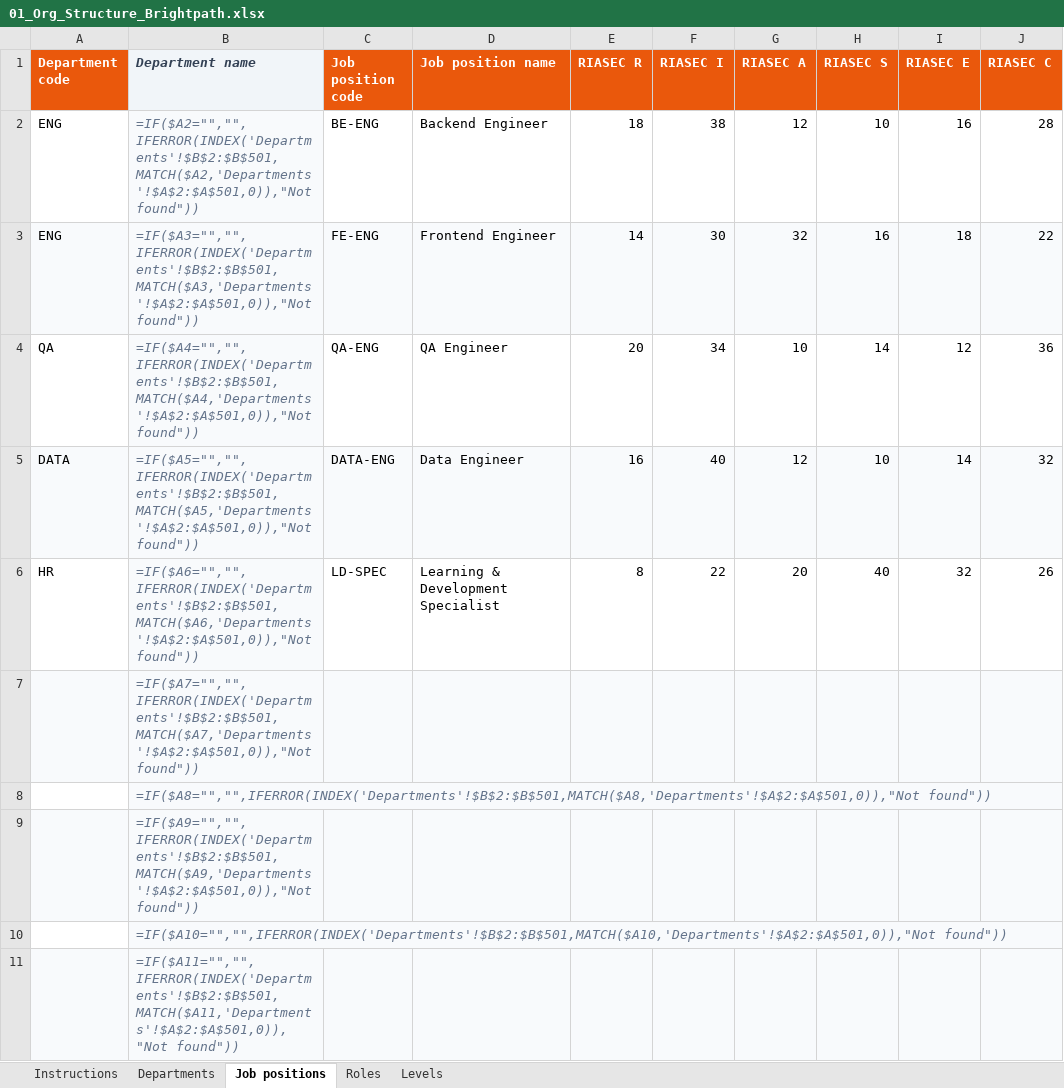
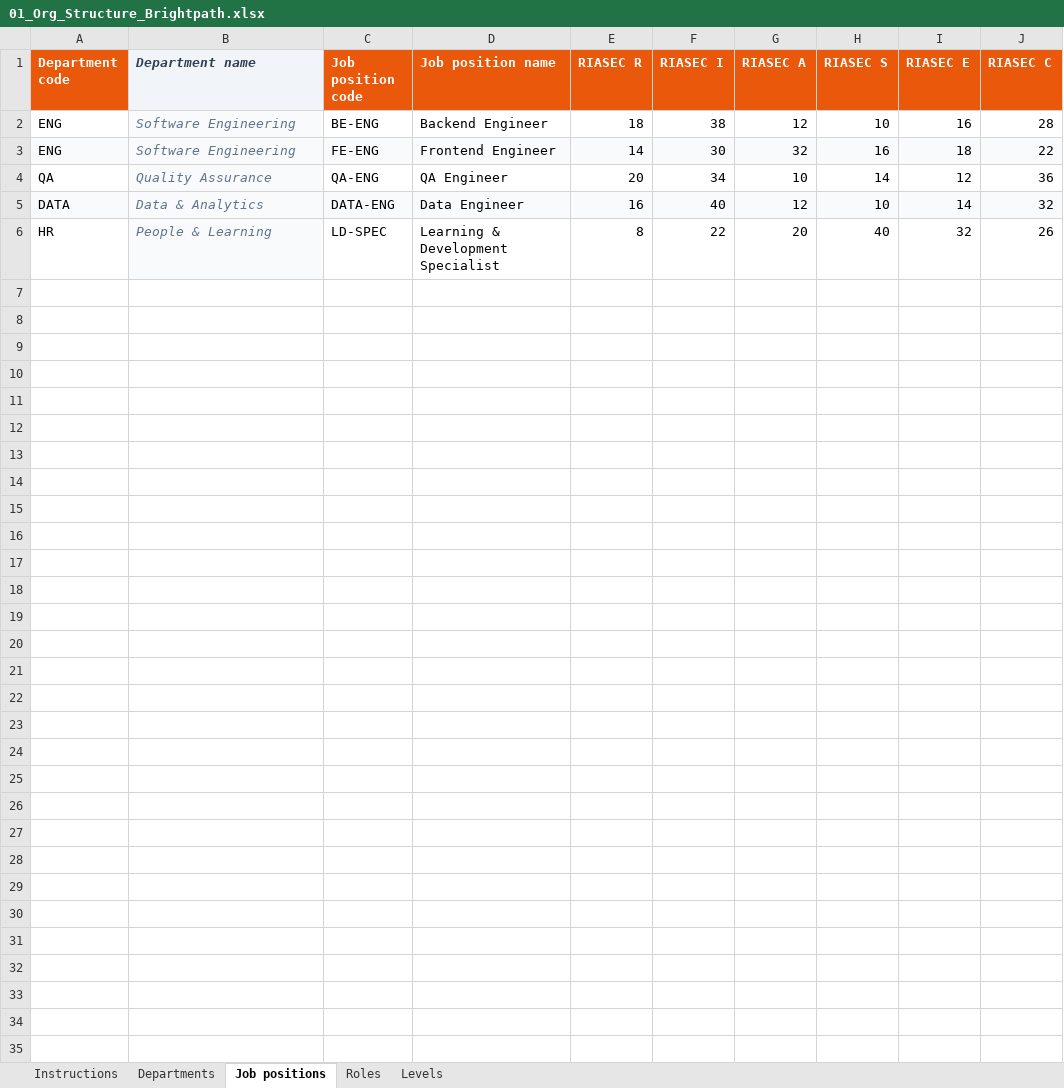
Before and after one commit to SEP490-Fall-2026-GFA26SE64/SEP490, an Excel workbook: Demo/01_Org_Structure_Brightpath.xlsx, sheet Job positions, drawn as a sheet; only a part is shown; values as stored, in another font and other column widths than the file's, no borders; formulas without a stored value are shown as written; the diff covers the shown part only; the diff names each change by its address in the sheet, - before the commit and + after, or states it on an @@ line.

```diff
--- a/Demo/01_Org_Structure_Brightpath.xlsx (sheet Job positions)
+++ b/Demo/01_Org_Structure_Brightpath.xlsx (sheet Job positions)
-B2 (Department name): =IF($A2="","",IFERROR(INDEX('Departments'!$B$2:$B$501,MATCH($A2,'Departments'!$A$2:$A$501,0)),"Not found"))
+B2 (Department name): Software Engineering
-B3 (Department name): =IF($A3="","",IFERROR(INDEX('Departments'!$B$2:$B$501,MATCH($A3,'Departments'!$A$2:$A$501,0)),"Not found"))
+B3 (Department name): Software Engineering
-B4 (Department name): =IF($A4="","",IFERROR(INDEX('Departments'!$B$2:$B$501,MATCH($A4,'Departments'!$A$2:$A$501,0)),"Not found"))
+B4 (Department name): Quality Assurance
-B5 (Department name): =IF($A5="","",IFERROR(INDEX('Departments'!$B$2:$B$501,MATCH($A5,'Departments'!$A$2:$A$501,0)),"Not found"))
+B5 (Department name): Data & Analytics
-B6 (Department name): =IF($A6="","",IFERROR(INDEX('Departments'!$B$2:$B$501,MATCH($A6,'Departments'!$A$2:$A$501,0)),"Not found"))
+B6 (Department name): People & Learning
-row 7:  | =IF($A7="","",IFERROR(INDEX('Departments'!$B$2:$B$501,MATCH($A7,'Departments'!$A$2:$A$501,0)),"Not found"))
-row 8:  | =IF($A8="","",IFERROR(INDEX('Departments'!$B$2:$B$501,MATCH($A8,'Departments'!$A$2:$A$501,0)),"Not found"))
-row 9:  | =IF($A9="","",IFERROR(INDEX('Departments'!$B$2:$B$501,MATCH($A9,'Departments'!$A$2:$A$501,0)),"Not found"))
-row 10:  | =IF($A10="","",IFERROR(INDEX('Departments'!$B$2:$B$501,MATCH($A10,'Departments'!$A$2:$A$501,0)),"Not found"))
-row 11:  | =IF($A11="","",IFERROR(INDEX('Departments'!$B$2:$B$501,MATCH($A11,'Departments'!$A$2:$A$501,0)),"Not found"))
```
Also changed, not shown: 490 removed rows elsewhere in this sheet, sheet Levels, sheet Roles, sheet Instructions, Demo/02_Users_Brightpath.xlsx, 3 other files.
